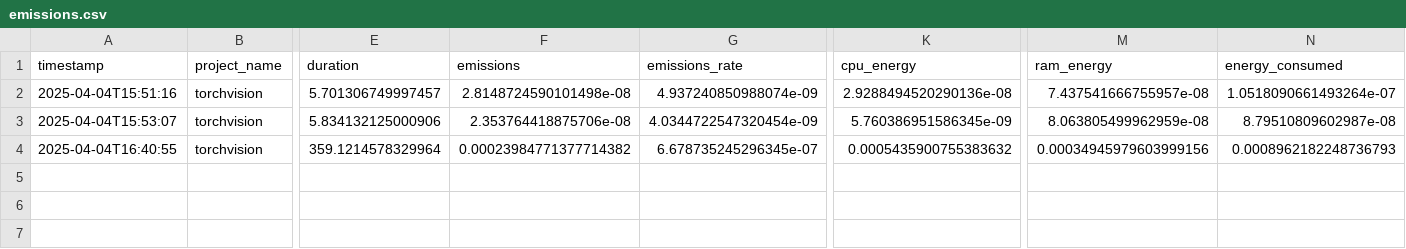
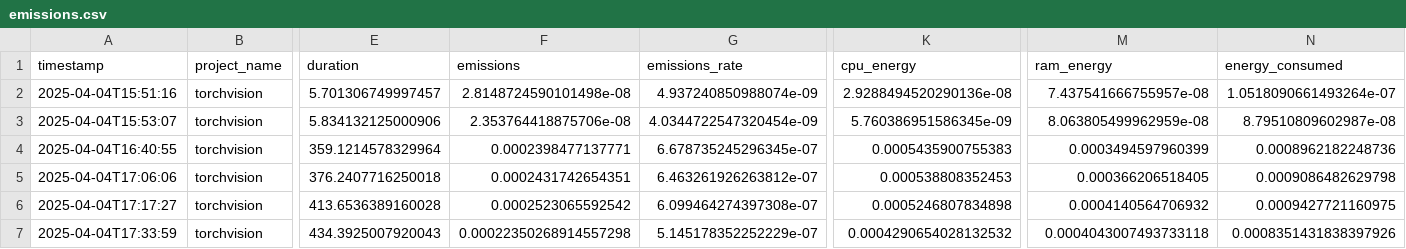
Before and after one commit to sgrad20Delft/inference, a CSV file: vision/metrics/logs/torchvision/codecarbon/emissions.csv, drawn as a sheet; only a part is shown, gaps mark what is left out; rows hold the shown columns only; the diff names each change by its address in the sheet, - before the commit and + after, or states it on an @@ line.

```diff
--- a/vision/metrics/logs/torchvision/codecarbon/emissions.csv
+++ b/vision/metrics/logs/torchvision/codecarbon/emissions.csv
-F4 (emissions): 0.00023984771377714382
+F4 (emissions): 0.0002398477137771
-K4 (cpu_energy): 0.0005435900755383632
+K4 (cpu_energy): 0.0005435900755383
-M4 (ram_energy): 0.00034945979603999156
+M4 (ram_energy): 0.0003494597960399
-N4 (energy_consumed): 0.0008962182248736793
+N4 (energy_consumed): 0.0008962182248736
+row 5: 2025-04-04T17:06:06 | torchvision | 376.2407716250018 | 0.0002431742654351 | 6.463261926263812e-07 | 0.000538808352453 | 0.000366206518405 | 0.0009086482629798
+row 6: 2025-04-04T17:17:27 | torchvision | 413.6536389160028 | 0.0002523065592542 | 6.099464274397308e-07 | 0.0005246807834898 | 0.0004140564706932 | 0.0009427721160975
+row 7: 2025-04-04T17:33:59 | torchvision | 434.3925007920043 | 0.00022350268914557298 | 5.145178352252229e-07 | 0.0004290654028132532 | 0.0004043007493733118 | 0.0008351431838397926
```
Also changed, not shown: vision/metrics/logs/torchvision/energibridge.csv, 9 other files.
